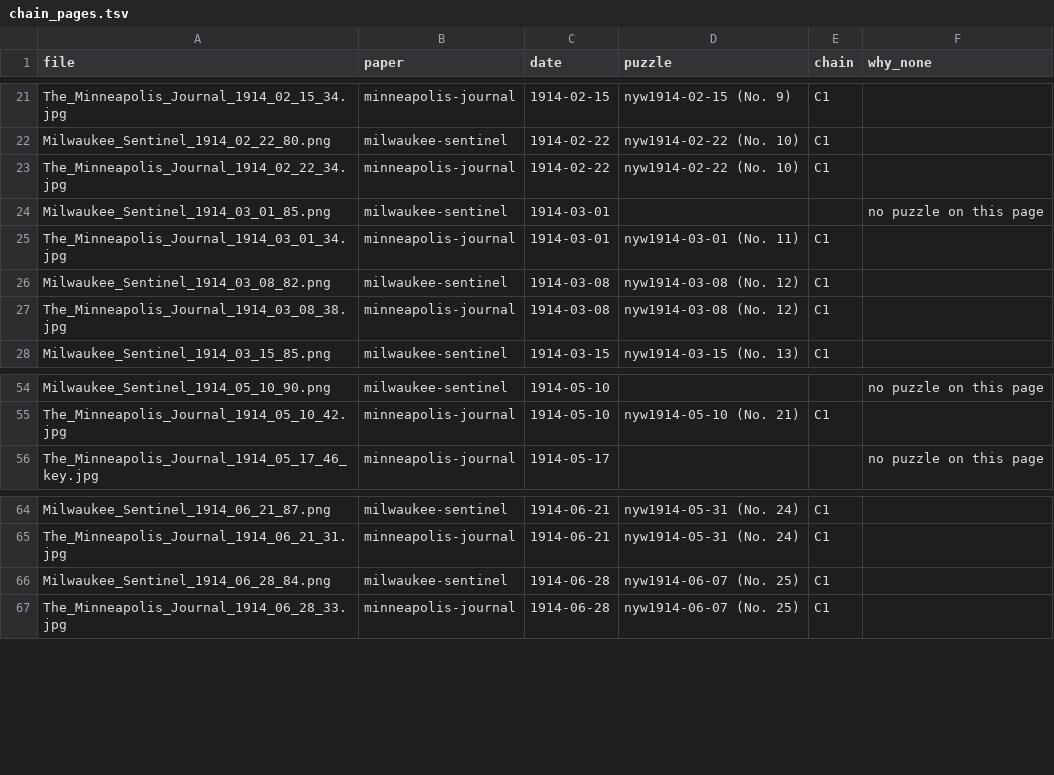
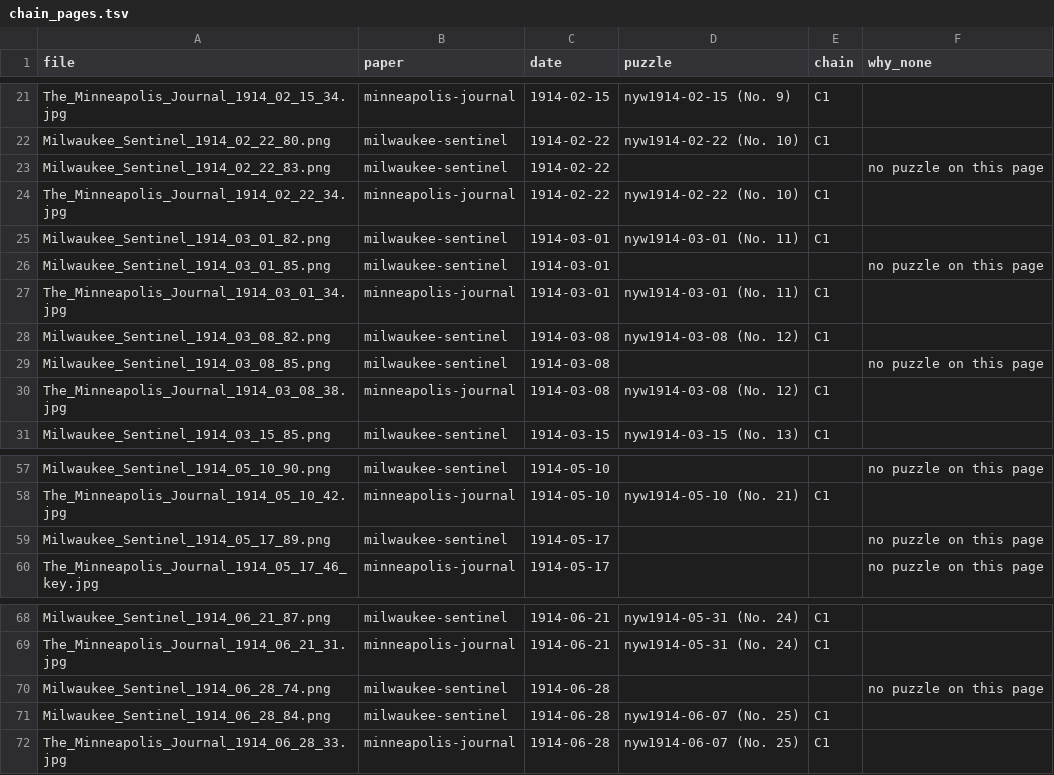
Before and after one commit to EveryPuzzleProject/newyorkworld, a TSV file: chain_pages.tsv, drawn as a sheet; only a part is shown, gaps mark what is left out.

```diff
--- a/chain_pages.tsv
+++ b/chain_pages.tsv
@@ -22,3 +22,5 @@ The_Minneapolis_Journal_1914_02_15_34.jpg	minneapolis-journal	1914-02-15	nyw1914
 Milwaukee_Sentinel_1914_02_22_80.png	milwaukee-sentinel	1914-02-22	nyw1914-02-22 (No. 10)	C1	
+Milwaukee_Sentinel_1914_02_22_83.png	milwaukee-sentinel	1914-02-22			no puzzle on this page
 The_Minneapolis_Journal_1914_02_22_34.jpg	minneapolis-journal	1914-02-22	nyw1914-02-22 (No. 10)	C1	
+Milwaukee_Sentinel_1914_03_01_82.png	milwaukee-sentinel	1914-03-01	nyw1914-03-01 (No. 11)	C1	
 Milwaukee_Sentinel_1914_03_01_85.png	milwaukee-sentinel	1914-03-01			no puzzle on this page
@@ -26,2 +28,3 @@ The_Minneapolis_Journal_1914_03_01_34.jpg	minneapolis-journal	1914-03-01	nyw1914
 Milwaukee_Sentinel_1914_03_08_82.png	milwaukee-sentinel	1914-03-08	nyw1914-03-08 (No. 12)	C1	
+Milwaukee_Sentinel_1914_03_08_85.png	milwaukee-sentinel	1914-03-08			no puzzle on this page
 The_Minneapolis_Journal_1914_03_08_38.jpg	minneapolis-journal	1914-03-08	nyw1914-03-08 (No. 12)	C1	
@@ -55,2 +58,3 @@ Milwaukee_Sentinel_1914_05_10_90.png	milwaukee-sentinel	1914-05-10			no puzzle o
 The_Minneapolis_Journal_1914_05_10_42.jpg	minneapolis-journal	1914-05-10	nyw1914-05-10 (No. 21)	C1	
+Milwaukee_Sentinel_1914_05_17_89.png	milwaukee-sentinel	1914-05-17			no puzzle on this page
 The_Minneapolis_Journal_1914_05_17_46_key.jpg	minneapolis-journal	1914-05-17			no puzzle on this page
@@ -65,2 +69,3 @@ Milwaukee_Sentinel_1914_06_21_87.png	milwaukee-sentinel	1914-06-21	nyw1914-05-31
 The_Minneapolis_Journal_1914_06_21_31.jpg	minneapolis-journal	1914-06-21	nyw1914-05-31 (No. 24)	C1	
+Milwaukee_Sentinel_1914_06_28_74.png	milwaukee-sentinel	1914-06-28			no puzzle on this page
 Milwaukee_Sentinel_1914_06_28_84.png	milwaukee-sentinel	1914-06-28	nyw1914-06-07 (No. 25)	C1	
```
Also changed, not shown: gaps.tsv, links.tsv, 4 other files.
